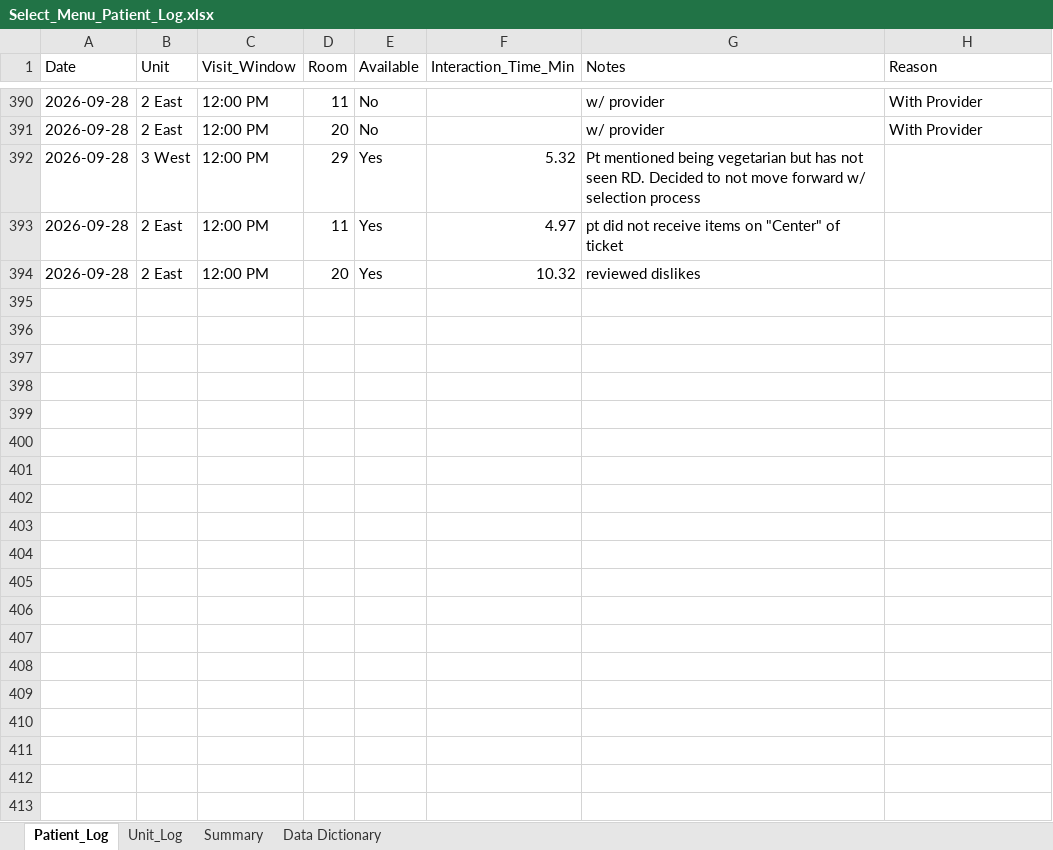
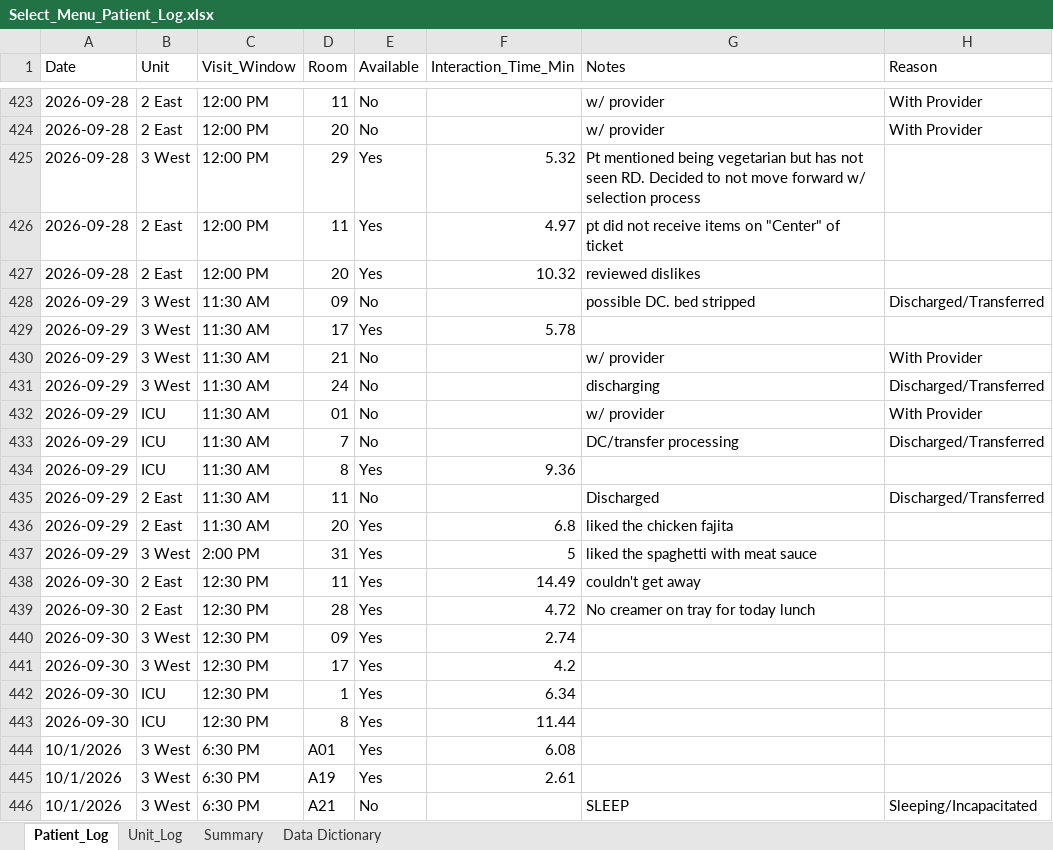
Before and after one commit to crystalsdata/SelectMenuTracker, an Excel workbook: Select_Menu_Patient_Log.xlsx, sheet Patient_Log, drawn as a sheet; only a part is shown, gaps mark what is left out; values as stored, in another font and other column widths than the file's, no cell formats; the diff covers the shown part only; the diff names each change by its address in the sheet, - before the commit and + after, or states it on an @@ line.

```diff
--- a/Select_Menu_Patient_Log.xlsx (sheet Patient_Log)
+++ b/Select_Menu_Patient_Log.xlsx (sheet Patient_Log)
+row 428: 2026-09-29 | 3 West | 11:30 AM | 09 | No |  | possible DC. bed stripped | Discharged/Transferred
+row 429: 2026-09-29 | 3 West | 11:30 AM | 17 | Yes | 5.78
+row 430: 2026-09-29 | 3 West | 11:30 AM | 21 | No |  | w/ provider | With Provider
+row 431: 2026-09-29 | 3 West | 11:30 AM | 24 | No |  | discharging | Discharged/Transferred
+row 432: 2026-09-29 | ICU | 11:30 AM | 01 | No |  | w/ provider | With Provider
+row 433: 2026-09-29 | ICU | 11:30 AM | 7 | No |  | DC/transfer processing | Discharged/Transferred
+row 434: 2026-09-29 | ICU | 11:30 AM | 8 | Yes | 9.36
+row 435: 2026-09-29 | 2 East | 11:30 AM | 11 | No |  | Discharged | Discharged/Transferred
+row 436: 2026-09-29 | 2 East | 11:30 AM | 20 | Yes | 6.8 | liked the chicken fajita
+row 437: 2026-09-29 | 3 West | 2:00 PM | 31 | Yes | 5 | liked the spaghetti with meat sauce
+row 438: 2026-09-30 | 2 East | 12:30 PM | 11 | Yes | 14.49 | couldn't get away
+row 439: 2026-09-30 | 2 East | 12:30 PM | 28 | Yes | 4.72 | No creamer on tray for today lunch
+row 440: 2026-09-30 | 3 West | 12:30 PM | 09 | Yes | 2.74
+row 441: 2026-09-30 | 3 West | 12:30 PM | 17 | Yes | 4.2
+row 442: 2026-09-30 | ICU | 12:30 PM | 1 | Yes | 6.34
+row 443: 2026-09-30 | ICU | 12:30 PM | 8 | Yes | 11.44
+row 444: 10/1/2026 | 3 West | 6:30 PM | A01 | Yes | 6.08
+row 445: 10/1/2026 | 3 West | 6:30 PM | A19 | Yes | 2.61
+row 446: 10/1/2026 | 3 West | 6:30 PM | A21 | No |  | SLEEP | Sleeping/Incapacitated
```
Also changed, not shown: 82 added rows, 1 removed row and 102 edited cells elsewhere in this sheet, sheet Unit_Log, sheet Summary, cell formats, formulas that keep their value, 4 other files.
